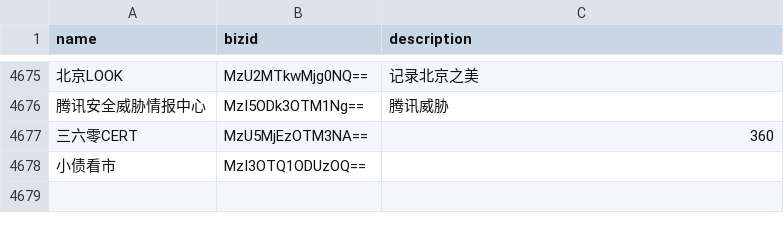
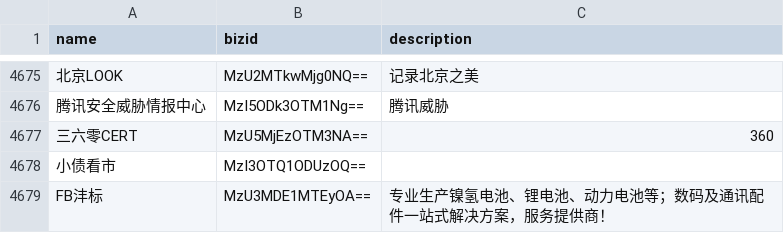
Before and after one commit to hellodword/wechat-feeds, a CSV file: list.csv, drawn as a sheet; only a part is shown, gaps mark what is left out; the diff names each change by its address in the sheet, - before the commit and + after, or states it on an @@ line.

```diff
--- a/list.csv
+++ b/list.csv
+row 4679: FB沣标 | MzU3MDE1MTEyOA== | 专业生产镍氢电池、锂电池、动力电池等；数码及通讯配件一站式解决方案，服务提供商！
```
